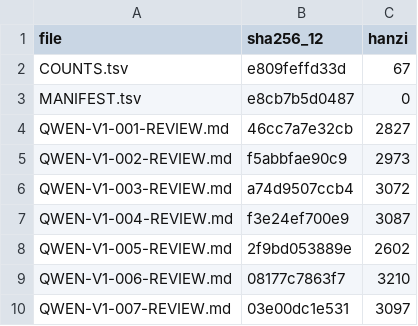
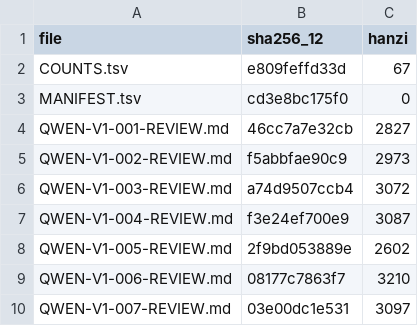
Before and after one commit to LYL-Z/the-memory-reading-notes, a TSV file: editorial/literary-revision/qwen-max/volume-01/MANIFEST.tsv, drawn as a sheet; only a part is shown.

```diff
--- a/editorial/literary-revision/qwen-max/volume-01/MANIFEST.tsv
+++ b/editorial/literary-revision/qwen-max/volume-01/MANIFEST.tsv
@@ -2,3 +2,3 @@ file	sha256_12	hanzi
 COUNTS.tsv	e809feffd33d	67
-MANIFEST.tsv	e8cb7b5d0487	0
+MANIFEST.tsv	cd3e8bc175f0	0
 QWEN-V1-001-REVIEW.md	46cc7a7e32cb	2827
```
Also changed, not shown: editorial/literary-revision/qwen-max/QWEN-CHAPTER-QUEUE.tsv, editorial/literary-revision/qwen-max/volume-02/MANIFEST.tsv, 12 other files.
